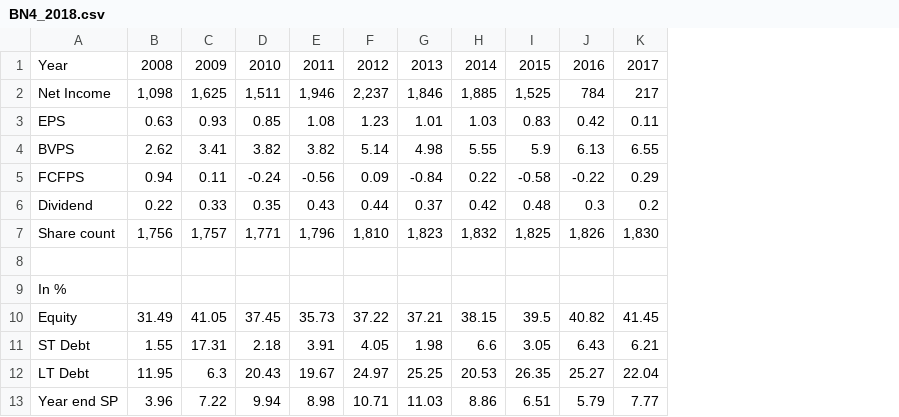
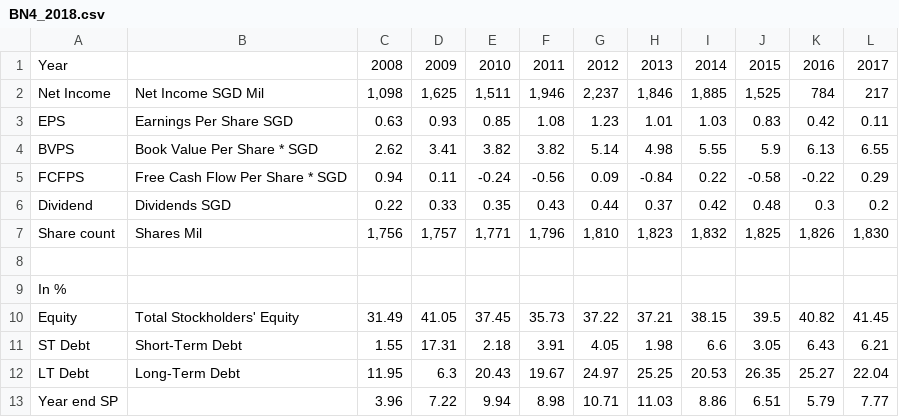
Before and after one commit to jakeyap/Stock_Screener, a CSV file: sample_data/BN4_2018.csv, drawn as a sheet; the diff names each change by its address in the sheet, - before the commit and + after, or states it on an @@ line.

```diff
--- a/sample_data/BN4_2018.csv
+++ b/sample_data/BN4_2018.csv
+column B, rows 2-12: Net Income SGD Mil | Earnings Per Share SGD | Book Value Per Share * SGD | Free Cash Flow Per Share * SGD | Dividends SGD | Shares Mil |  |  | Total Stockholders' Equity | Short-Term Debt | Long-Term Debt
```
Also changed, not shown: sample_data/BS6_2018.csv, 14 other files.
